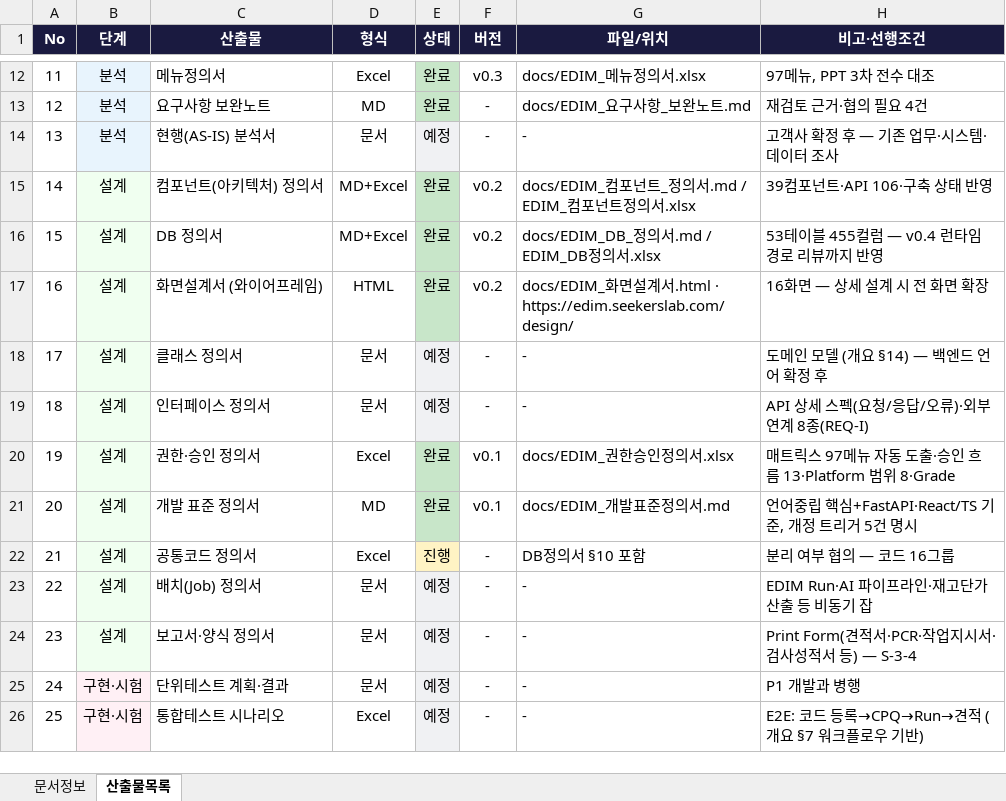
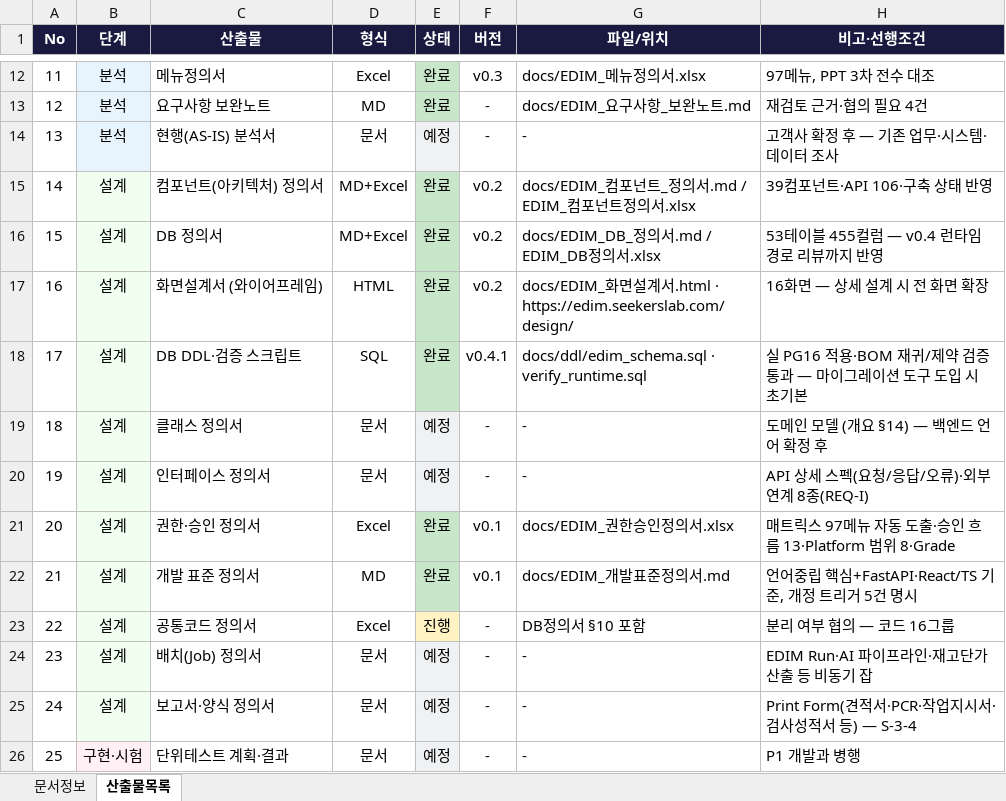
Before and after one commit to fankh/external-projects, an Excel workbook: edim-ai-blueprint/docs/EDIM_산출물목록.xlsx, sheet 산출물목록, drawn as a sheet; only a part is shown, gaps mark what is left out; the shorter side is filled out with more unchanged rows; values as stored, in another font and other column widths than the file's, no borders; addresses are those after the commit; the diff names each change by its address in the sheet, - before the commit and + after, or states it on an @@ line.

Commit message:
edim-ai-blueprint: 4차 검증 — DDL 실행 검증 (실 PostgreSQL 16) + INF-01 구축
- docs/ddl/edim_schema.sql: 53테이블 전체 DDL (제약·인덱스·EXCLUDE 포함) — 무오류 적용
- docs/ddl/verify_runtime.sql: 슬라이드 36 실데이터 검증 스위트
  T1 BOM 재귀 전개 — Part List Running Test 재현 (KDP 1-21-13-15 일치, 고정값·상속·손자·수량 누적)
  T2 row_key VARCHAR 결함 실증('1000'이 10:25에 포함) + row_key_num 수정 동작 증명
  T3 제약 6종 — 중복 PENDING·기간 EXCLUDE·XOR 2종·자기참조 위반 차단, doc 버전 2행 저장
  T4 Project Folder 조회 경로 동작
- 서버: postgres:16 컨테이너 추가 (~/apps/infra) → INF-01 구축완료 상태 반영
- DB 정의서 v0.4.1 (검증 이력), 산출물목록 35종(완료 12)

```diff
--- a/edim-ai-blueprint/docs/EDIM_산출물목록.xlsx (sheet 산출물목록)
+++ b/edim-ai-blueprint/docs/EDIM_산출물목록.xlsx (sheet 산출물목록)
+row 18: 17 | 설계 | DB DDL·검증 스크립트 | SQL | 완료 | v0.4.1 | docs/ddl/edim_schema.sql · verify_runtime.sql | 실 PG16 적용·BOM 재귀/제약 검증 통과 — 마이그레이션 도구 도입 시 초기본
@@ column A (No) renumbered from row 19 down @@
```
Also changed, not shown: sheet 문서정보, edim-ai-blueprint/docs/EDIM_DB정의서.xlsx, edim-ai-blueprint/docs/EDIM_컴포넌트정의서.xlsx, 6 other files.
